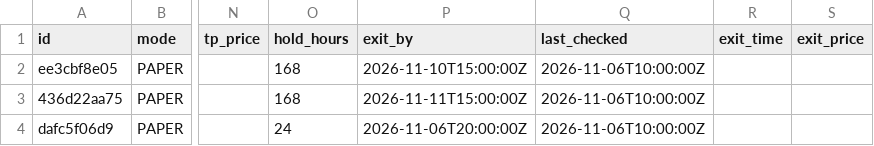
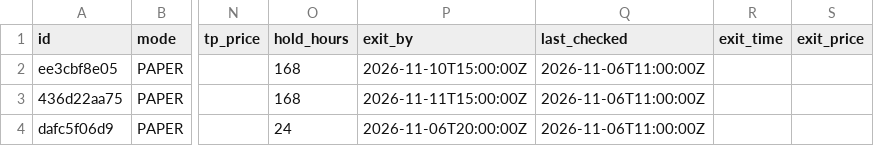
Before and after one commit to Akasam8/crypto-bot, a CSV file: state/trades.csv, drawn as a sheet; only a part is shown, gaps mark what is left out; the diff names each change by its address in the sheet, - before the commit and + after, or states it on an @@ line.

```diff
--- a/state/trades.csv
+++ b/state/trades.csv
-Q2:Q4 (last_checked): 2026-11-06T10:00:00Z
+Q2:Q4 (last_checked): 2026-11-06T11:00:00Z
```
Also changed, not shown: state/equity.csv, 3 other files.
